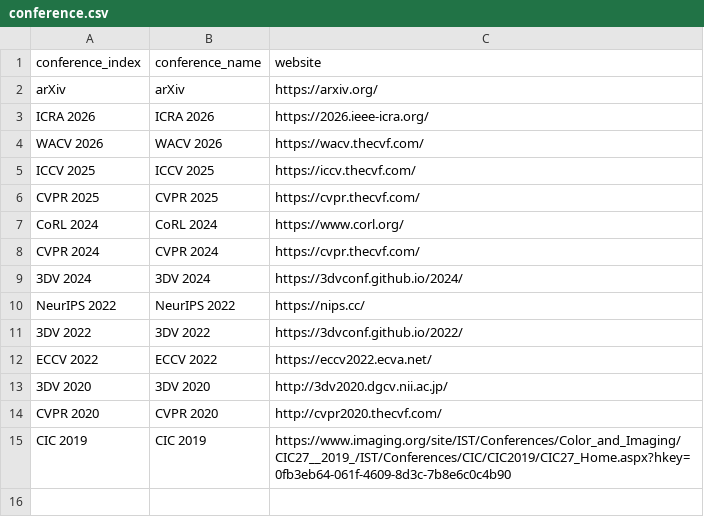
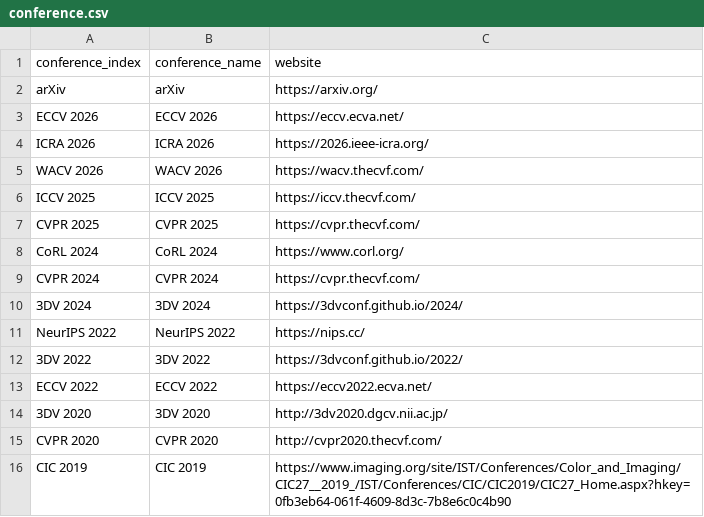
Before and after one commit to Jianghanxiao/jianghanxiao.github.io, a CSV file: data/conference.csv, drawn as a sheet; the diff names each change by its address in the sheet, - before the commit and + after, or states it on an @@ line.

```diff
--- a/data/conference.csv
+++ b/data/conference.csv
+row 3: ECCV 2026 | ECCV 2026 | https://eccv.ecva.net/
```
Also changed, not shown: data/person.csv, 6 other files.
